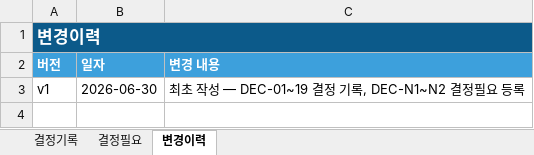
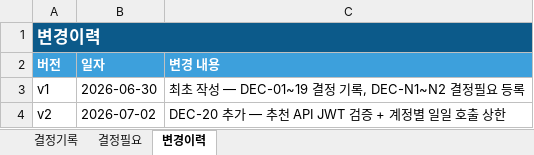
Before and after one commit to tmxpffk1725-rocky/weatherwear, an Excel workbook: docs/정책결정관리서.xlsx, sheet 변경이력, drawn as a sheet; values as stored, in another font and other column widths than the file's, no borders; the diff names each change by its address in the sheet, - before the commit and + after, or states it on an @@ line.

```diff
--- a/docs/정책결정관리서.xlsx (sheet 변경이력)
+++ b/docs/정책결정관리서.xlsx (sheet 변경이력)
+row 4: v2 | 2026-07-02 | DEC-20 추가 — 추천 API JWT 검증 + 계정별 일일 호출 상한
```
Also changed, not shown: sheet 결정기록, docs/04_품질보안점검.xlsx, 8 other files.
